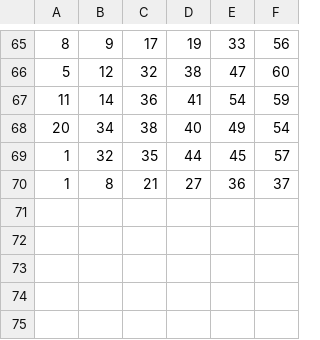
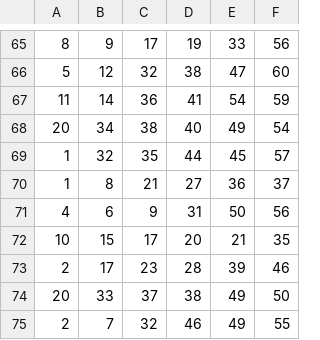
Before and after one commit to cardosource/previsao-jogo, a CSV file: 2022-1.csv, drawn as a sheet; only a part is shown, gaps mark what is left out; the diff names each change by its address in the sheet, - before the commit and + after, or states it on an @@ line.

Commit message:
Update 2022-1.csv

```diff
--- a/2022-1.csv
+++ b/2022-1.csv
+row 71: 4 | 6 | 9 | 31 | 50 | 56
+row 72: 10 | 15 | 17 | 20 | 21 | 35
+row 73: 2 | 17 | 23 | 28 | 39 | 46
+row 74: 20 | 33 | 37 | 38 | 49 | 50
+row 75: 2 | 7 | 32 | 46 | 49 | 55
```
